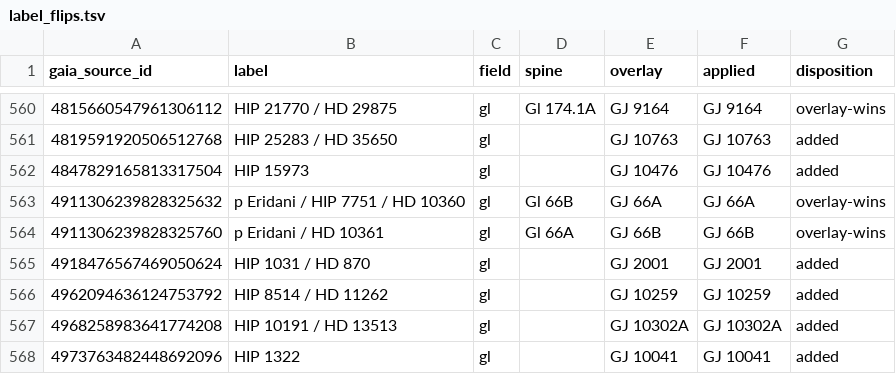
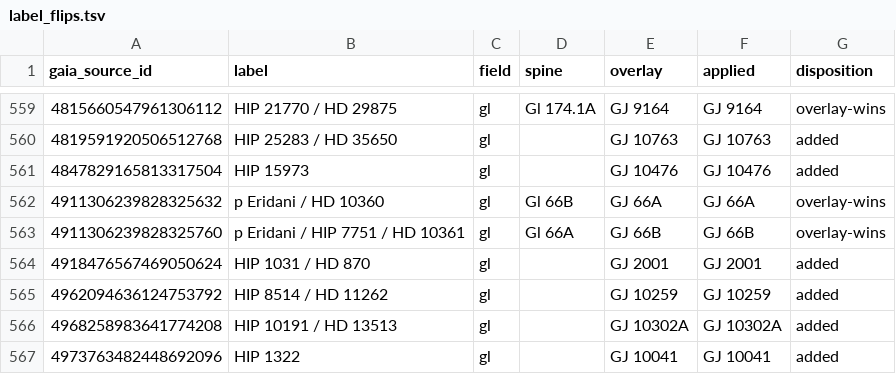
Before and after one commit to alexmensch/stellata, a TSV file: data/classic-ids/label_flips.tsv, drawn as a sheet; only a part is shown, gaps mark what is left out; the diff covers the shown part only.

```diff
--- a/data/classic-ids/label_flips.tsv
+++ b/data/classic-ids/label_flips.tsv
@@ -562,4 +561,4 @@ gaia_source_id	label	field	spine	overlay	applied	disposition
 4847829165813317504	HIP 15973	gl		GJ 10476	GJ 10476	added
-4911306239828325632	p Eridani / HIP 7751 / HD 10360	gl	Gl 66B	GJ 66A	GJ 66A	overlay-wins
-4911306239828325760	p Eridani / HD 10361	gl	Gl 66A	GJ 66B	GJ 66B	overlay-wins
+4911306239828325632	p Eridani / HD 10360	gl	Gl 66B	GJ 66A	GJ 66A	overlay-wins
+4911306239828325760	p Eridani / HIP 7751 / HD 10361	gl	Gl 66A	GJ 66B	GJ 66B	overlay-wins
 4918476567469050624	HIP 1031 / HD 870	gl		GJ 2001	GJ 2001	added
```
Also changed, not shown: 2 added rows and 3 removed rows elsewhere in this file, data/membership/label-drops.tsv, 12 other files.
